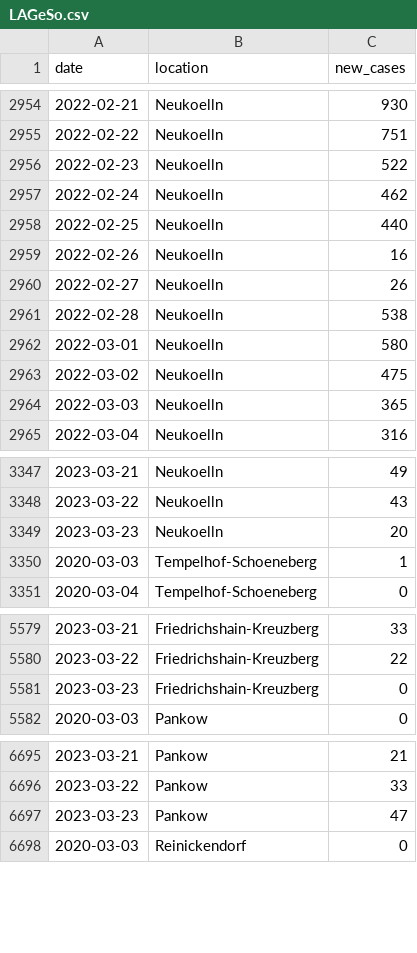
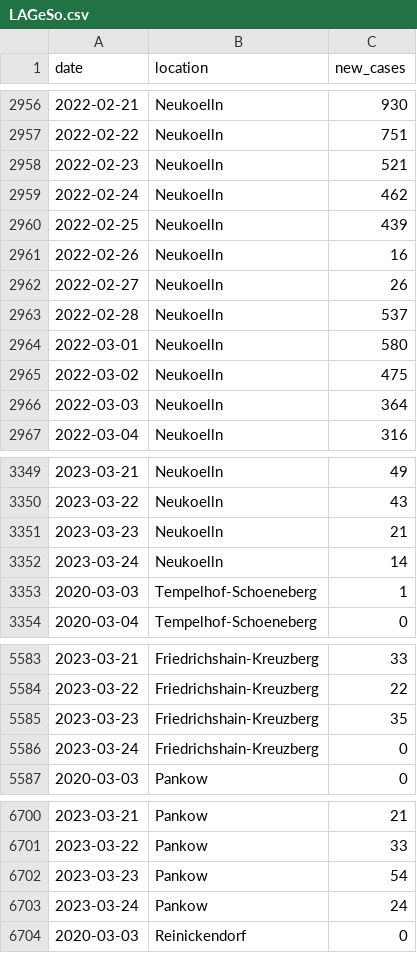
Before and after one commit to bjornpiltz/covid_berlin, a CSV file: LAGeSo.csv, drawn as a sheet; only a part is shown, gaps mark what is left out; the diff covers the shown part only.

```diff
--- a/LAGeSo.csv
+++ b/LAGeSo.csv
@@ -2955,11 +2957,11 @@ date,location,new_cases
 2022-02-22,Neukoelln,751
-2022-02-23,Neukoelln,522
+2022-02-23,Neukoelln,521
 2022-02-24,Neukoelln,462
-2022-02-25,Neukoelln,440
+2022-02-25,Neukoelln,439
 2022-02-26,Neukoelln,16
 2022-02-27,Neukoelln,26
-2022-02-28,Neukoelln,538
+2022-02-28,Neukoelln,537
 2022-03-01,Neukoelln,580
 2022-03-02,Neukoelln,475
-2022-03-03,Neukoelln,365
+2022-03-03,Neukoelln,364
 2022-03-04,Neukoelln,316
@@ -3348,3 +3350,4 @@ date,location,new_cases
 2023-03-22,Neukoelln,43
-2023-03-23,Neukoelln,20
+2023-03-23,Neukoelln,21
+2023-03-24,Neukoelln,14
 2020-03-03,Tempelhof-Schoeneberg,1
@@ -5580,3 +5584,4 @@ date,location,new_cases
 2023-03-22,Friedrichshain-Kreuzberg,22
-2023-03-23,Friedrichshain-Kreuzberg,0
+2023-03-23,Friedrichshain-Kreuzberg,35
+2023-03-24,Friedrichshain-Kreuzberg,0
 2020-03-03,Pankow,0
@@ -6696,3 +6701,4 @@ date,location,new_cases
 2023-03-22,Pankow,33
-2023-03-23,Pankow,47
+2023-03-23,Pankow,54
+2023-03-24,Pankow,24
 2020-03-03,Reinickendorf,0
```
Also changed, not shown: 9 added rows and 54 edited cells elsewhere in this file.
